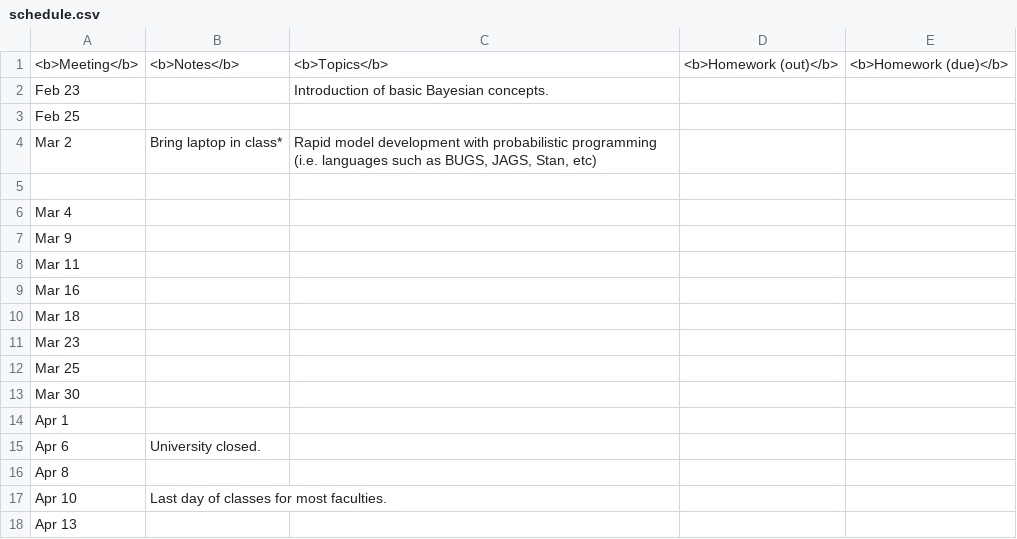
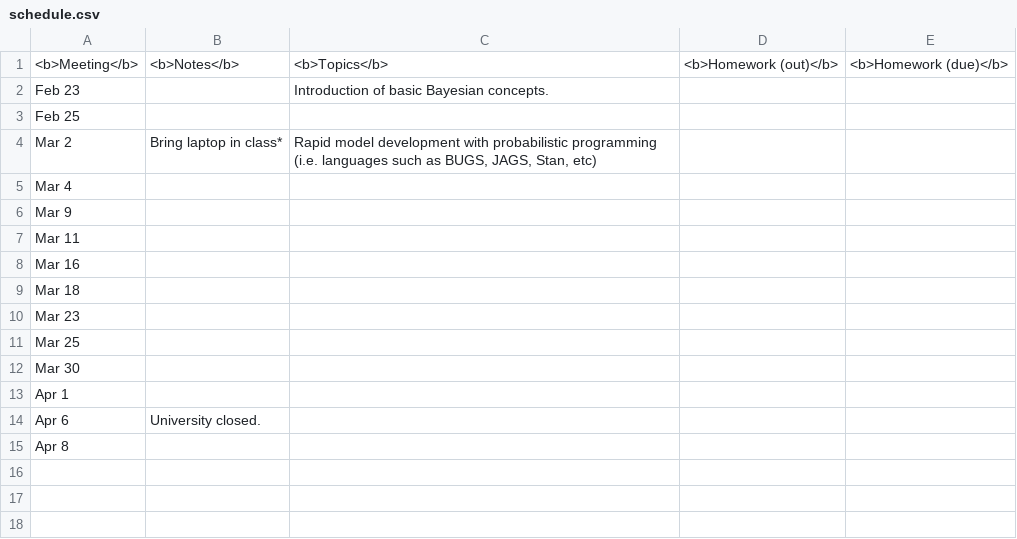
Before and after one commit to UBC-STAT/stat520-sp2014-15-website, a CSV file: schedule.csv, drawn as a sheet; the diff names each change by its address in the sheet, - before the commit and + after, or states it on an @@ line.

Commit message:
Generate md file for schedule

```diff
--- a/schedule.csv
+++ b/schedule.csv
-row 5: (empty)
-row 17: Apr 10 | Last day of classes for most faculties.
-row 18: Apr 13
```
Also changed, not shown: 1 other file.
